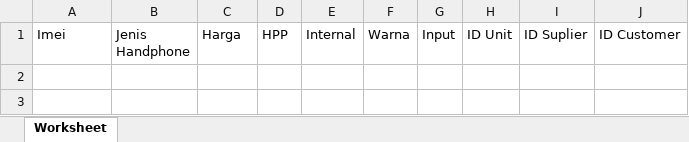
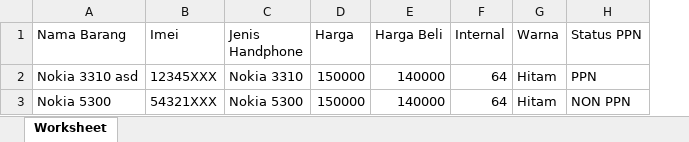
Before and after one commit to grasskid/ERP-Welldone-Group, an Excel workbook: public/format_excell/format_phone.xlsx, sheet Worksheet, drawn as a sheet; values as stored, in another font and other column widths than the file's, no borders; removed rows and columns are numbered as before the commit, all else as after; the diff names each change by its address in the sheet, - before the commit and + after, or states it on an @@ line.

Commit message:
update format excel

```diff
--- a/public/format_excell/format_phone.xlsx (sheet Worksheet)
+++ b/public/format_excell/format_phone.xlsx (sheet Worksheet)
+column A (Nama Barang), empty
-column D (HPP), empty
+column E (Harga Beli), empty
-column G (Input), empty
-column H (ID Unit), empty
-column I (ID Suplier), empty
-column J (ID Customer), empty
+column H (Status PPN), empty
+row 2: Nokia 3310 asd | 12345XXX | Nokia 3310 | 150000 | 140000 | 64 | Hitam | PPN
+row 3: Nokia 5300 | 54321XXX | Nokia 5300 | 150000 | 140000 | 64 | Hitam | NON PPN
```
Also changed, not shown: public/format_excell/format_product.xlsx, 1 other file.
